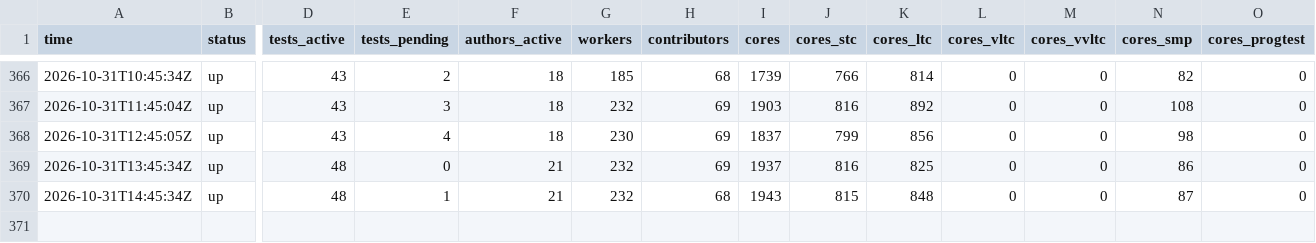
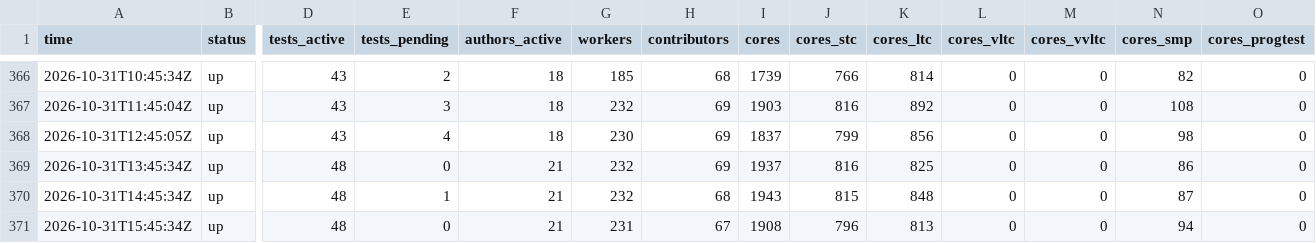
Before and after one commit to xu-shawn/fishtest_track, a CSV file: data/checks.csv, drawn as a sheet; only a part is shown, gaps mark what is left out; rows hold the shown columns only; the diff names each change by its address in the sheet, - before the commit and + after, or states it on an @@ line.

```diff
--- a/data/checks.csv
+++ b/data/checks.csv
+row 371: 2026-10-31T15:45:34Z | up | 48 | 0 | 21 | 231 | 67 | 1908 | 796 | 813 | 0 | 0 | 94 | 0
```
Also changed, not shown: data/active_runs.csv, data/daily_breakdown.csv, 5 other files.
